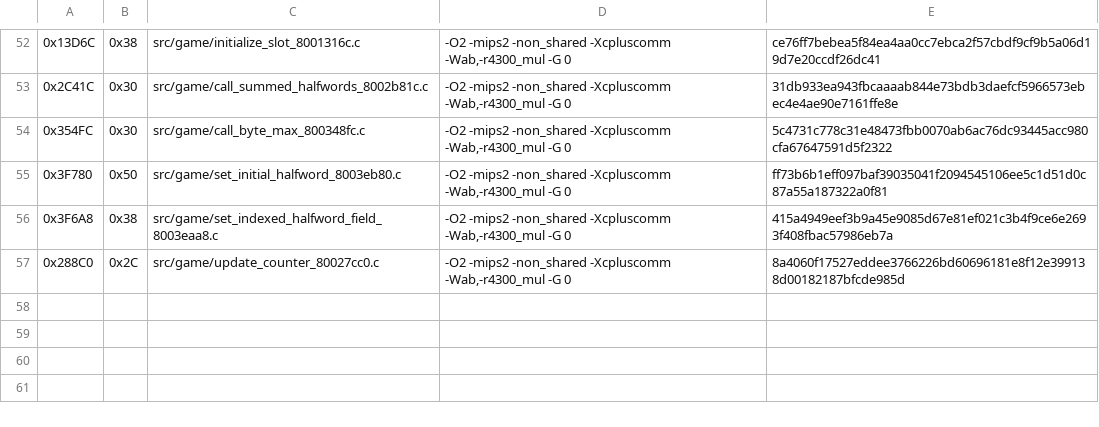
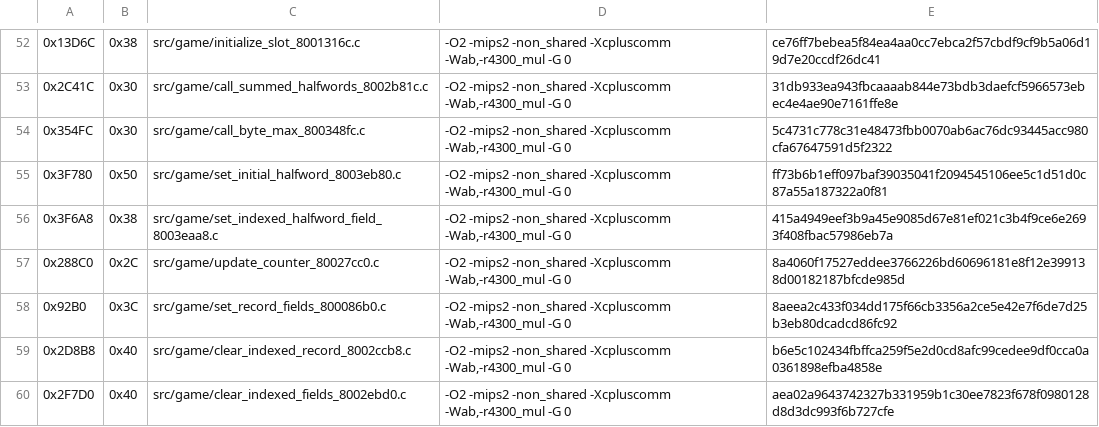
Before and after one commit to TheGh0stShip/Nagano-Winter-Olympics-98-N64, a TSV file: config/us/matching_ido7_units.tsv, drawn as a sheet; only a part is shown, gaps mark what is left out.

Commit message:
Match record field helpers

```diff
--- a/config/us/matching_ido7_units.tsv
+++ b/config/us/matching_ido7_units.tsv
@@ -57 +57,4 @@
 0x288C0	0x2C	src/game/update_counter_80027cc0.c	-O2 -mips2 -non_shared -Xcpluscomm -Wab,-r4300_mul -G 0	8a4060f17527eddee3766226bd60696181e8f12e399138d00182187bfcde985d
+0x92B0	0x3C	src/game/set_record_fields_800086b0.c	-O2 -mips2 -non_shared -Xcpluscomm -Wab,-r4300_mul -G 0	8aeea2c433f034dd175f66cb3356a2ce5e42e7f6de7d25b3eb80dcadcd86fc92
+0x2D8B8	0x40	src/game/clear_indexed_record_8002ccb8.c	-O2 -mips2 -non_shared -Xcpluscomm -Wab,-r4300_mul -G 0	b6e5c102434fbffca259f5e2d0cd8afc99cedee9df0cca0a0361898efba4858e
+0x2F7D0	0x40	src/game/clear_indexed_fields_8002ebd0.c	-O2 -mips2 -non_shared -Xcpluscomm -Wab,-r4300_mul -G 0	aea02a9643742327b331959b1c30ee7823f678f0980128d8d3dc993f6b727cfe
```
Also changed, not shown: config/us/matching_ido_units.tsv, 8 other files.
